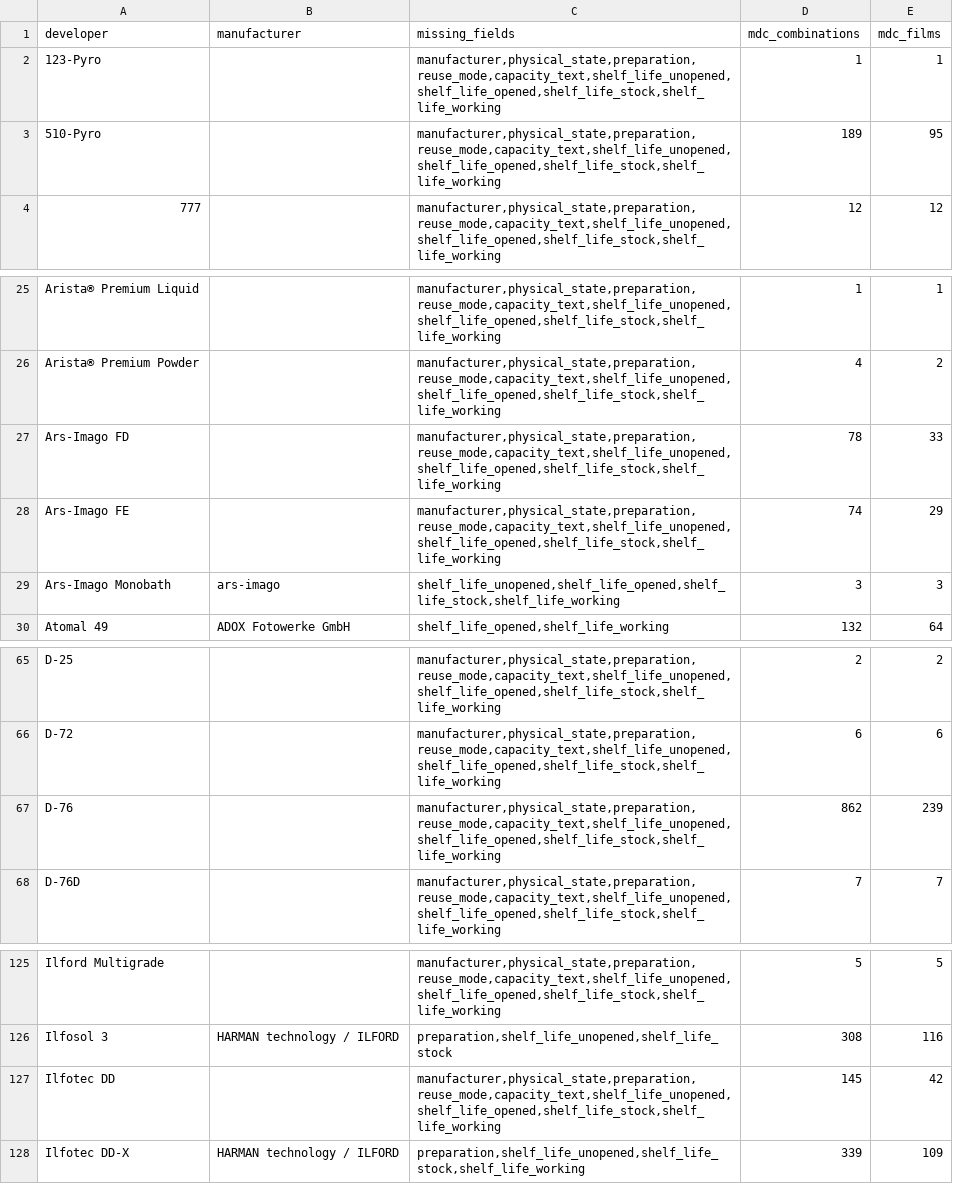
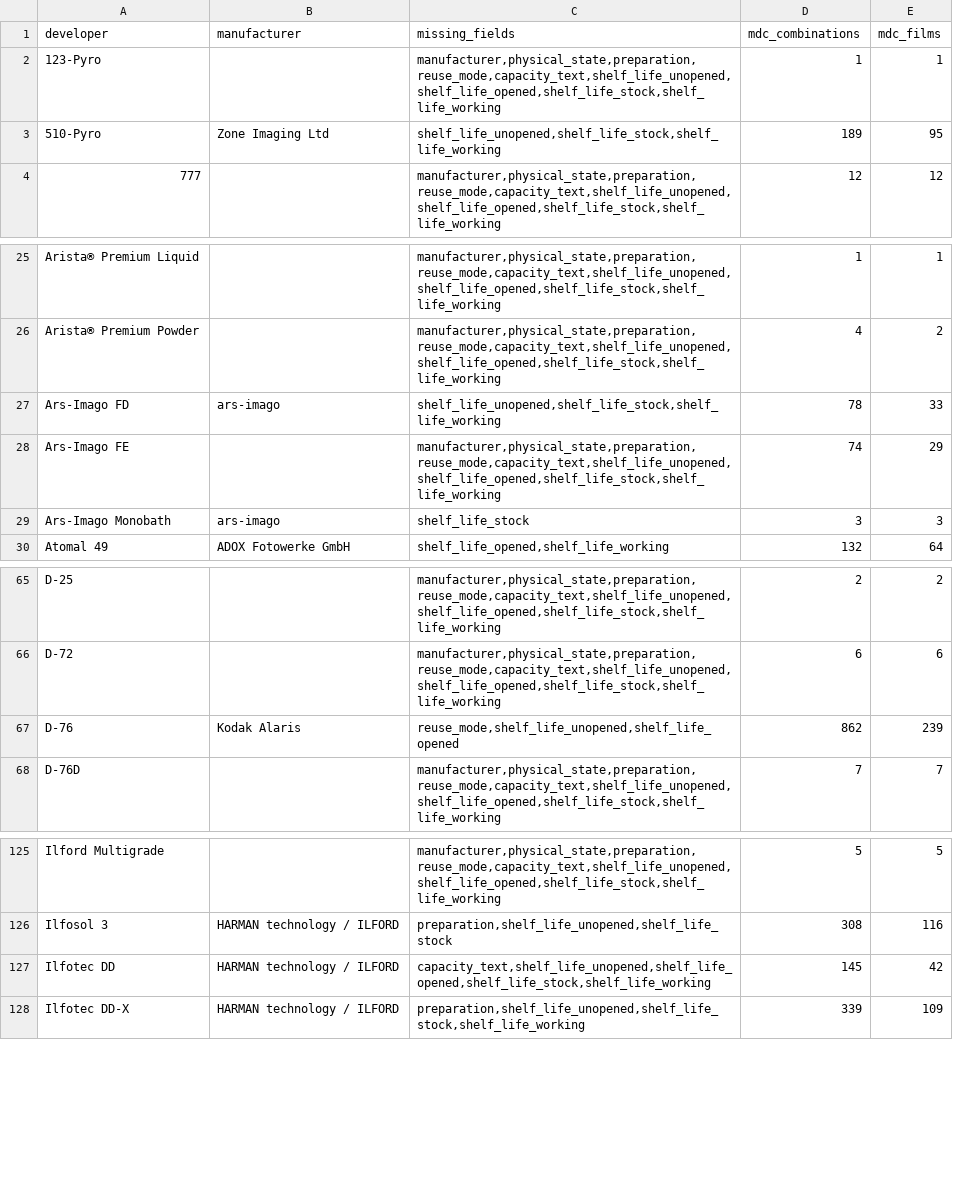
Before and after one commit to gioffry/Darkroom-timer, a CSV file: build-output/db-enrichment/missing.csv, drawn as a sheet; only a part is shown, gaps mark what is left out.

```diff
--- a/build-output/db-enrichment/missing.csv
+++ b/build-output/db-enrichment/missing.csv
@@ -2,3 +2,3 @@ developer,manufacturer,missing_fields,mdc_combinations,mdc_films
 123-Pyro,,"manufacturer,physical_state,preparation,reuse_mode,capacity_text,shelf_life_unopened,shelf_life_opened,shelf_life_stock,shelf_life_working",1,1
-510-Pyro,,"manufacturer,physical_state,preparation,reuse_mode,capacity_text,shelf_life_unopened,shelf_life_opened,shelf_life_stock,shelf_life_working",189,95
+510-Pyro,Zone Imaging Ltd,"shelf_life_unopened,shelf_life_stock,shelf_life_working",189,95
 777,,"manufacturer,physical_state,preparation,reuse_mode,capacity_text,shelf_life_unopened,shelf_life_opened,shelf_life_stock,shelf_life_working",12,12
@@ -26,5 +26,5 @@ Arista® Premium Liquid,,"manufacturer,physical_state,preparation,reuse_mode,cap
 Arista® Premium Powder,,"manufacturer,physical_state,preparation,reuse_mode,capacity_text,shelf_life_unopened,shelf_life_opened,shelf_life_stock,shelf_life_working",4,2
-Ars-Imago FD,,"manufacturer,physical_state,preparation,reuse_mode,capacity_text,shelf_life_unopened,shelf_life_opened,shelf_life_stock,shelf_life_working",78,33
+Ars-Imago FD,ars-imago,"shelf_life_unopened,shelf_life_stock,shelf_life_working",78,33
 Ars-Imago FE,,"manufacturer,physical_state,preparation,reuse_mode,capacity_text,shelf_life_unopened,shelf_life_opened,shelf_life_stock,shelf_life_working",74,29
-Ars-Imago Monobath,ars-imago,"shelf_life_unopened,shelf_life_opened,shelf_life_stock,shelf_life_working",3,3
+Ars-Imago Monobath,ars-imago,shelf_life_stock,3,3
 Atomal 49,ADOX Fotowerke GmbH,"shelf_life_opened,shelf_life_working",132,64
@@ -66,3 +66,3 @@ D-25,,"manufacturer,physical_state,preparation,reuse_mode,capacity_text,shelf_li
 D-72,,"manufacturer,physical_state,preparation,reuse_mode,capacity_text,shelf_life_unopened,shelf_life_opened,shelf_life_stock,shelf_life_working",6,6
-D-76,,"manufacturer,physical_state,preparation,reuse_mode,capacity_text,shelf_life_unopened,shelf_life_opened,shelf_life_stock,shelf_life_working",862,239
+D-76,Kodak Alaris,"reuse_mode,shelf_life_unopened,shelf_life_opened",862,239
 D-76D,,"manufacturer,physical_state,preparation,reuse_mode,capacity_text,shelf_life_unopened,shelf_life_opened,shelf_life_stock,shelf_life_working",7,7
@@ -126,3 +126,3 @@ Ilford Multigrade,,"manufacturer,physical_state,preparation,reuse_mode,capacity_
 Ilfosol 3,HARMAN technology / ILFORD,"preparation,shelf_life_unopened,shelf_life_stock",308,116
-Ilfotec DD,,"manufacturer,physical_state,preparation,reuse_mode,capacity_text,shelf_life_unopened,shelf_life_opened,shelf_life_stock,shelf_life_working",145,42
+Ilfotec DD,HARMAN technology / ILFORD,"capacity_text,shelf_life_unopened,shelf_life_opened,shelf_life_stock,shelf_life_working",145,42
 Ilfotec DD-X,HARMAN technology / ILFORD,"preparation,shelf_life_unopened,shelf_life_stock,shelf_life_working",339,109
```
Also changed, not shown: 3 other files.
